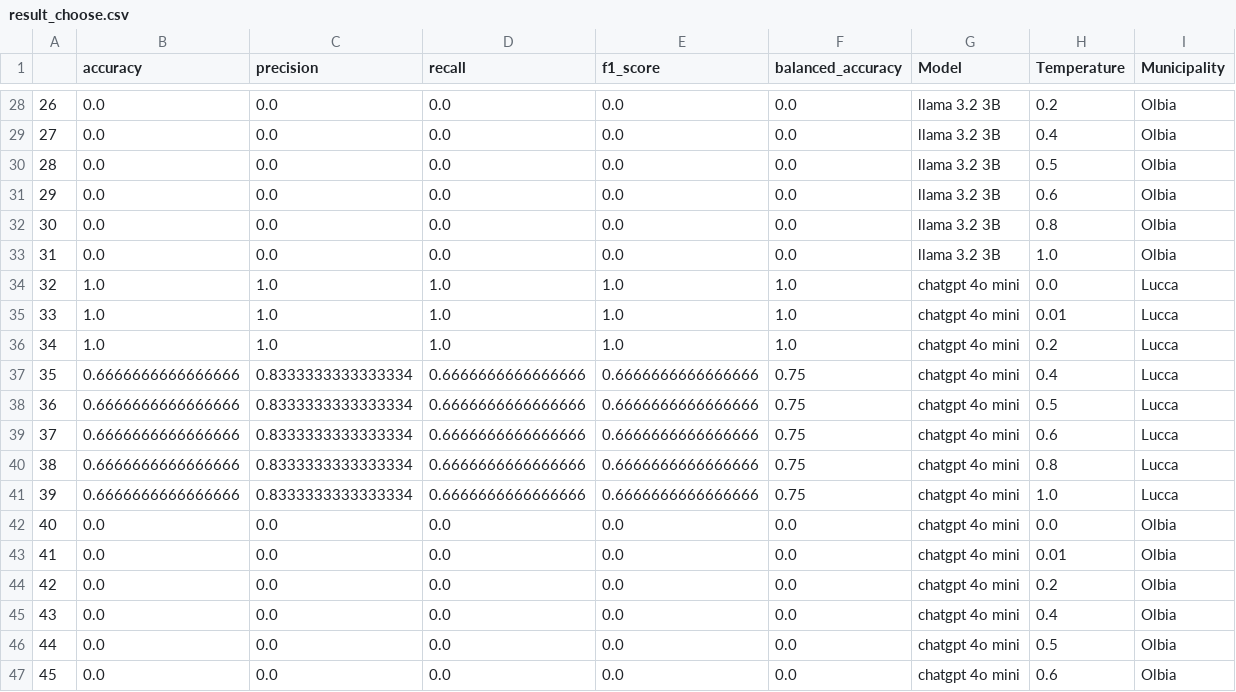
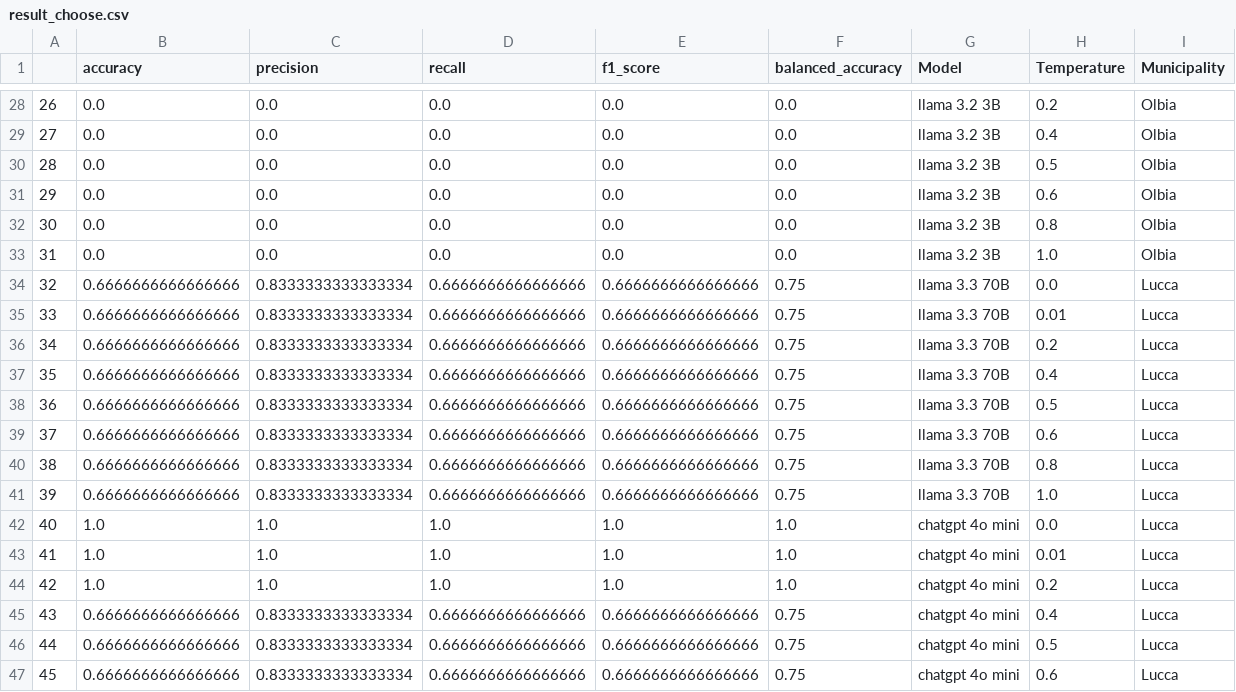
Before and after one commit to alessandropisent/Tesi_Magistrale, a CSV file: result_choose.csv, drawn as a sheet; only a part is shown, gaps mark what is left out; the shorter side is filled out with more unchanged rows; addresses are those after the commit; the diff names each change by its address in the sheet, - before the commit and + after, or states it on an @@ line.

```diff
--- a/result_choose.csv
+++ b/result_choose.csv
+row 34: 32 | 0.6666666666666666 | 0.8333333333333334 | 0.6666666666666666 | 0.6666666666666666 | 0.75 | llama 3.3 70B | 0.0 | Lucca
+row 35: 33 | 0.6666666666666666 | 0.8333333333333334 | 0.6666666666666666 | 0.6666666666666666 | 0.75 | llama 3.3 70B | 0.01 | Lucca
+row 36: 34 | 0.6666666666666666 | 0.8333333333333334 | 0.6666666666666666 | 0.6666666666666666 | 0.75 | llama 3.3 70B | 0.2 | Lucca
+row 37: 35 | 0.6666666666666666 | 0.8333333333333334 | 0.6666666666666666 | 0.6666666666666666 | 0.75 | llama 3.3 70B | 0.4 | Lucca
+row 38: 36 | 0.6666666666666666 | 0.8333333333333334 | 0.6666666666666666 | 0.6666666666666666 | 0.75 | llama 3.3 70B | 0.5 | Lucca
+row 39: 37 | 0.6666666666666666 | 0.8333333333333334 | 0.6666666666666666 | 0.6666666666666666 | 0.75 | llama 3.3 70B | 0.6 | Lucca
+row 40: 38 | 0.6666666666666666 | 0.8333333333333334 | 0.6666666666666666 | 0.6666666666666666 | 0.75 | llama 3.3 70B | 0.8 | Lucca
+row 41: 39 | 0.6666666666666666 | 0.8333333333333334 | 0.6666666666666666 | 0.6666666666666666 | 0.75 | llama 3.3 70B | 1.0 | Lucca
@@ column A renumbered from row 42 down @@
```
Also changed, not shown: src/Evaluation/checklist_compiler/group.csv, 55 other files.
